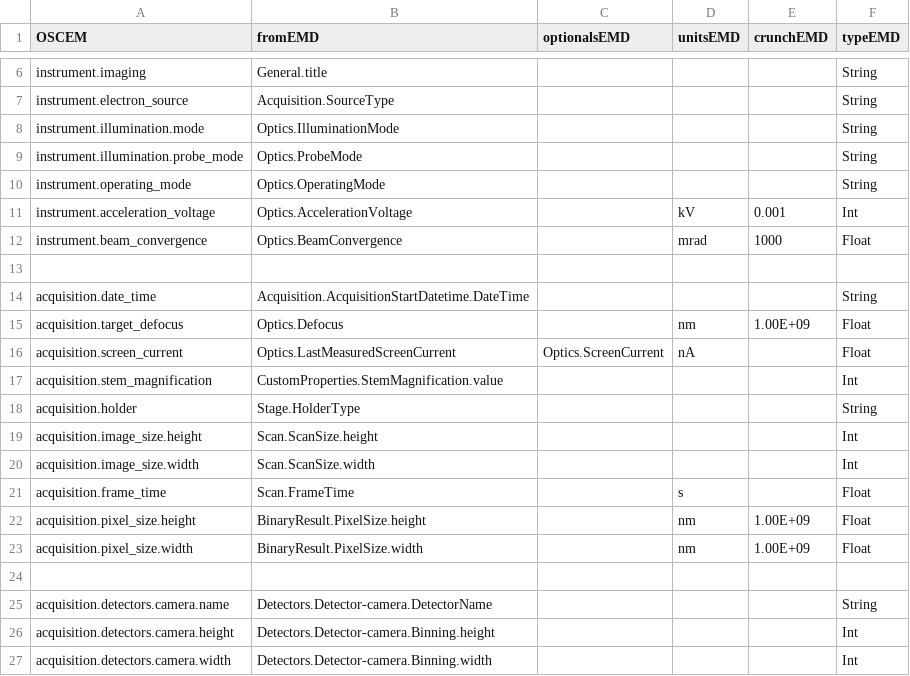
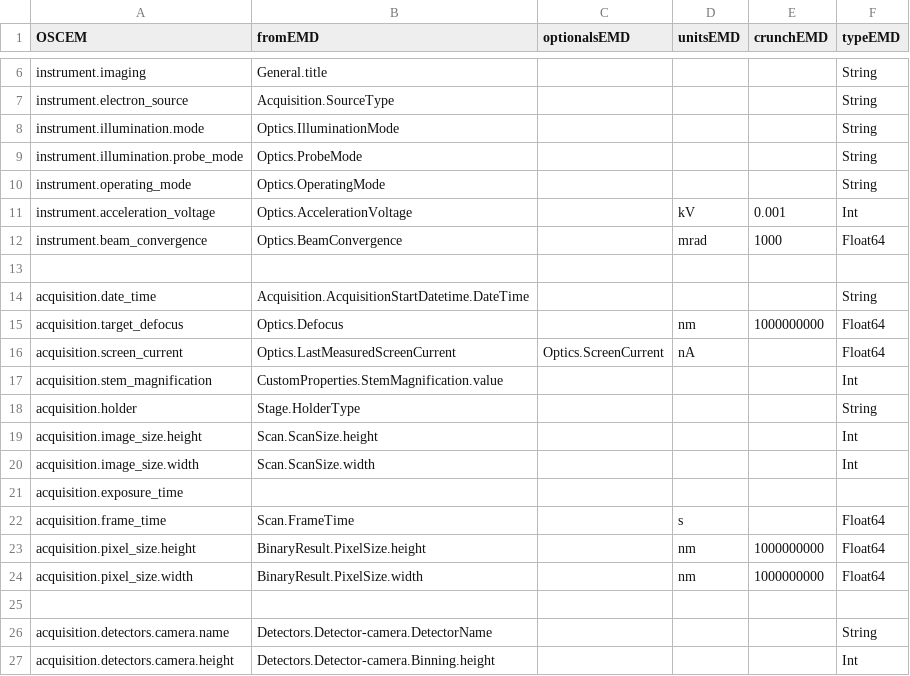
Before and after one commit to SwissOpenEM/MS_Metadata_reader, a CSV file: ms_conversions_emd.csv, drawn as a sheet; only a part is shown, gaps mark what is left out; the shorter side is filled out with more unchanged rows; the diff covers the shown part only.

Commit message:
update floats and crunch values

```diff
--- a/ms_conversions_emd.csv
+++ b/ms_conversions_emd.csv
@@ -11,7 +11,7 @@ instrument.operating_mode,Optics.OperatingMode,,,,String
 instrument.acceleration_voltage,Optics.AccelerationVoltage,,kV,0.001,Int
-instrument.beam_convergence,Optics.BeamConvergence,,mrad,1000,Float
+instrument.beam_convergence,Optics.BeamConvergence,,mrad,1000,Float64
 ,,,,,
 acquisition.date_time,Acquisition.AcquisitionStartDatetime.DateTime,,,,String
-acquisition.target_defocus,Optics.Defocus,,nm,1.00E+09,Float
-acquisition.screen_current,Optics.LastMeasuredScreenCurrent,Optics.ScreenCurrent,nA,,Float
+acquisition.target_defocus,Optics.Defocus,,nm,1000000000,Float64
+acquisition.screen_current,Optics.LastMeasuredScreenCurrent,Optics.ScreenCurrent,nA,,Float64
 acquisition.stem_magnification,CustomProperties.StemMagnification.value,,,,Int
@@ -20,5 +20,6 @@ acquisition.image_size.height,Scan.ScanSize.height,,,,Int
 acquisition.image_size.width,Scan.ScanSize.width,,,,Int
-acquisition.frame_time,Scan.FrameTime,,s,,Float
-acquisition.pixel_size.height,BinaryResult.PixelSize.height,,nm,1.00E+09,Float
-acquisition.pixel_size.width,BinaryResult.PixelSize.width,,nm,1.00E+09,Float
+acquisition.exposure_time,,,,,
+acquisition.frame_time,Scan.FrameTime,,s,,Float64
+acquisition.pixel_size.height,BinaryResult.PixelSize.height,,nm,1000000000,Float64
+acquisition.pixel_size.width,BinaryResult.PixelSize.width,,nm,1000000000,Float64
 ,,,,,
```
Also changed, not shown: 9 edited cells elsewhere in this file, ms_conversions_prz.csv.
